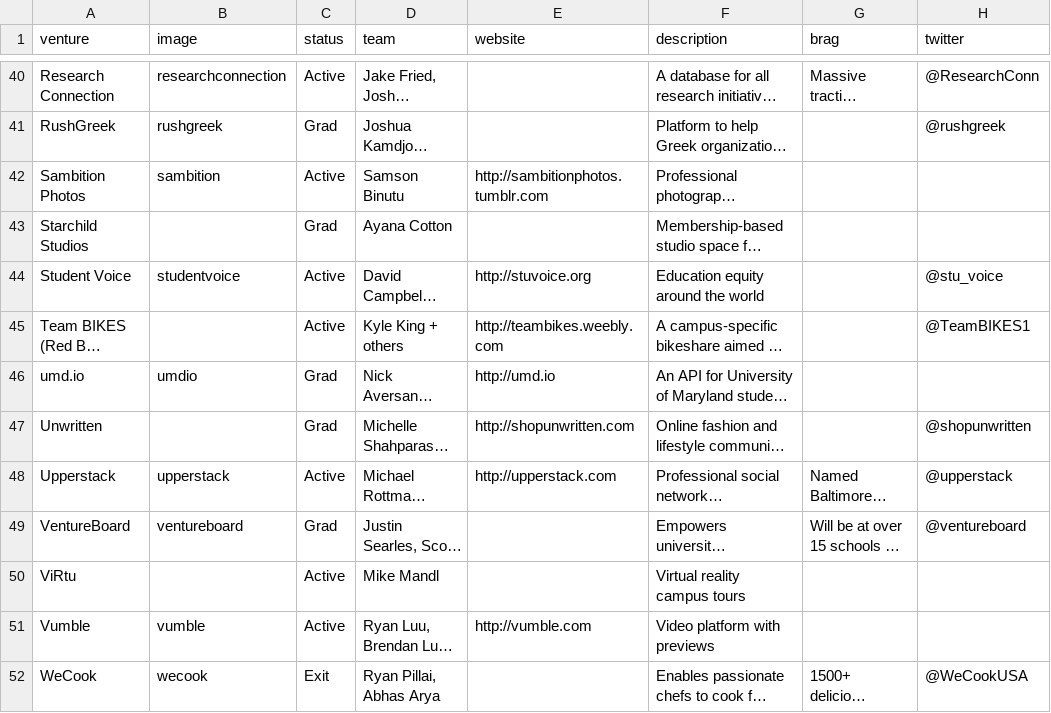
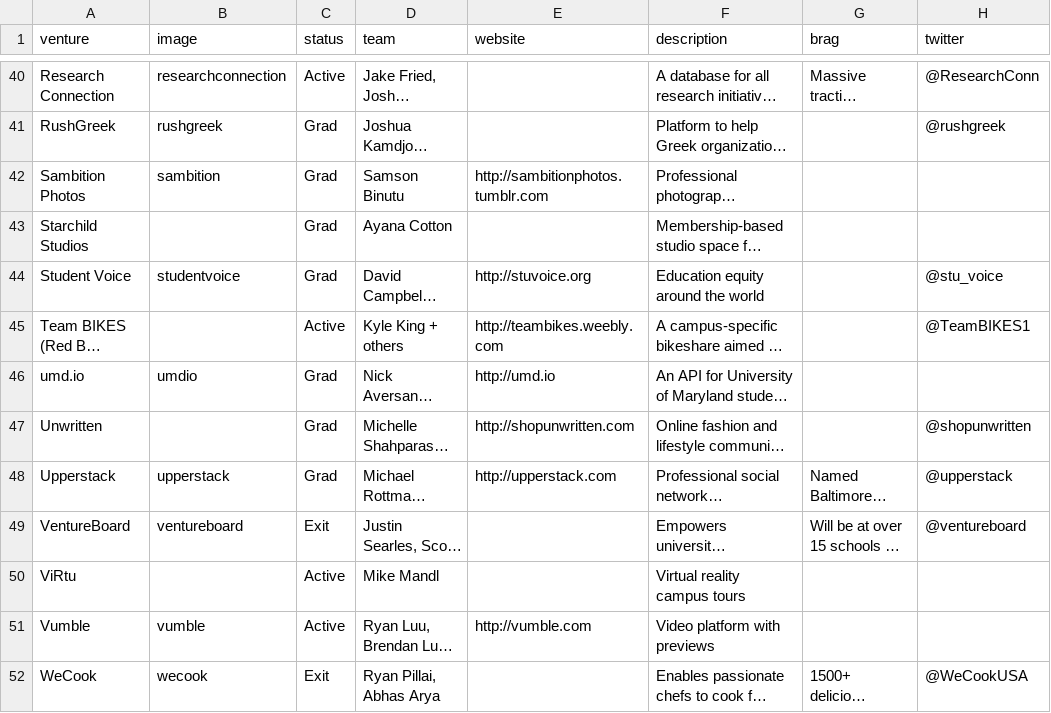
Before and after one commit to StartupShell/web-2017, a CSV file: _data/ventures.csv, drawn as a sheet; only a part is shown, gaps mark what is left out; long unchanged cells end in …; the diff covers the shown part only; the diff names each change by its address in the sheet, - before the commit and + after, or states it on an @@ line.

Commit message:
update exited & grad ventures [deploy: production]

```diff
--- a/_data/ventures.csv
+++ b/_data/ventures.csv
-C42 (status): Active
+C42 (status): Grad
-C44 (status): Active
+C44 (status): Grad
-C48 (status): Active
+C48 (status): Grad
-C49 (status): Grad
+C49 (status): Exit
```
Also changed, not shown: 7 edited cells elsewhere in this file.
